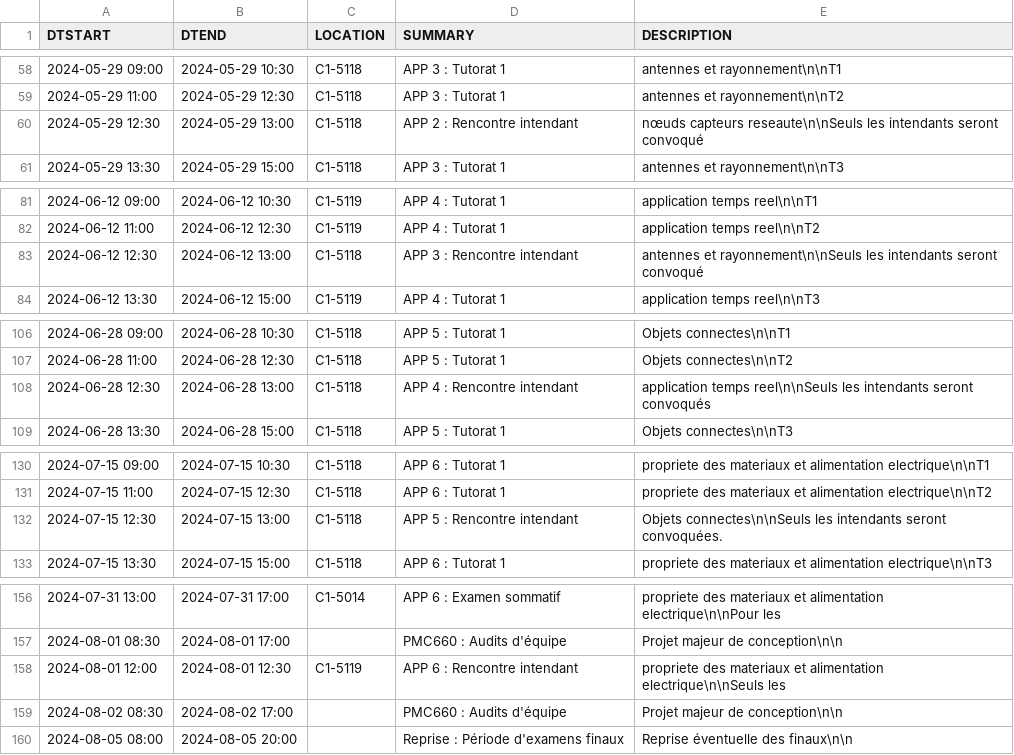
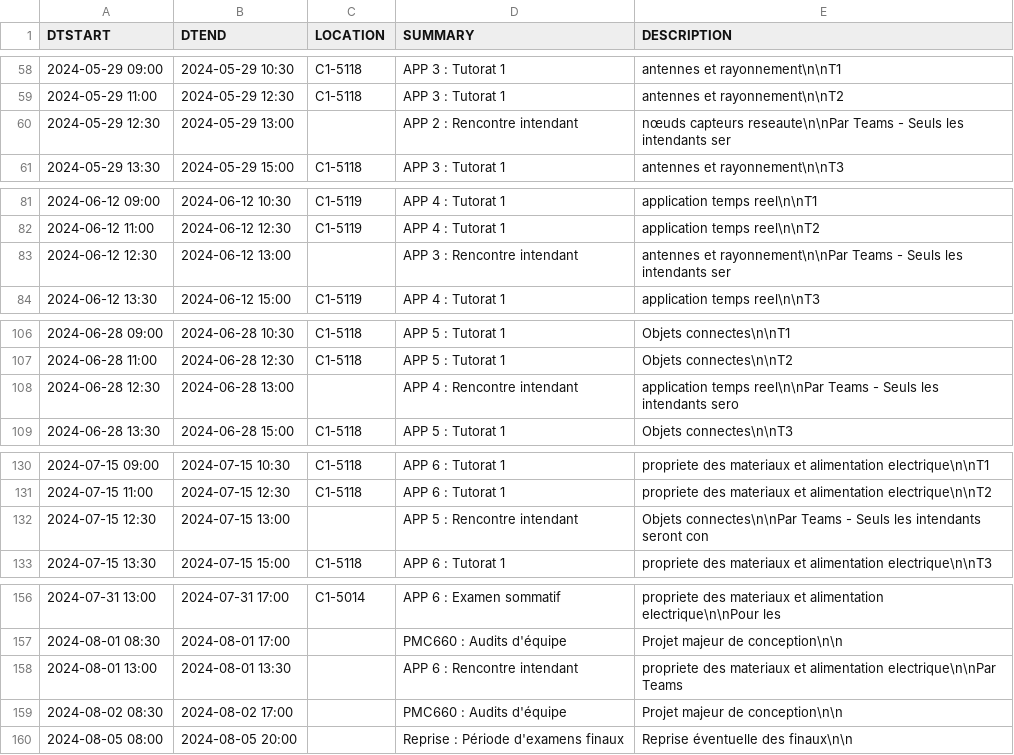
Before and after one commit to mdaoustUdeS/gegi-horarius, a CSV file: data/cal.csv, drawn as a sheet; only a part is shown, gaps mark what is left out; the diff covers the shown part only.

```diff
--- a/data/cal.csv
+++ b/data/cal.csv
@@ -59,3 +59,3 @@ DTSTART,DTEND,LOCATION,SUMMARY,DESCRIPTION
 2024-05-29 11:00,2024-05-29 12:30,"C1-5118","APP 3 : Tutorat 1","antennes et rayonnement\n\nT2"
-2024-05-29 12:30,2024-05-29 13:00,"C1-5118","APP 2 : Rencontre intendant","nœuds capteurs reseaute\n\nSeuls les intendants seront convoqué"
+2024-05-29 12:30,2024-05-29 13:00,"","APP 2 : Rencontre intendant","nœuds capteurs reseaute\n\nPar Teams - Seuls les intendants ser"
 2024-05-29 13:30,2024-05-29 15:00,"C1-5118","APP 3 : Tutorat 1","antennes et rayonnement\n\nT3"
@@ -82,3 +82,3 @@ DTSTART,DTEND,LOCATION,SUMMARY,DESCRIPTION
 2024-06-12 11:00,2024-06-12 12:30,"C1-5119","APP 4 : Tutorat 1","application temps reel\n\nT2"
-2024-06-12 12:30,2024-06-12 13:00,"C1-5118","APP 3 : Rencontre intendant","antennes et rayonnement\n\nSeuls les intendants seront convoqué"
+2024-06-12 12:30,2024-06-12 13:00,"","APP 3 : Rencontre intendant","antennes et rayonnement\n\nPar Teams - Seuls les intendants ser"
 2024-06-12 13:30,2024-06-12 15:00,"C1-5119","APP 4 : Tutorat 1","application temps reel\n\nT3"
@@ -107,3 +107,3 @@ DTSTART,DTEND,LOCATION,SUMMARY,DESCRIPTION
 2024-06-28 11:00,2024-06-28 12:30,"C1-5118","APP 5 : Tutorat 1","Objets connectes\n\nT2"
-2024-06-28 12:30,2024-06-28 13:00,"C1-5118","APP 4 : Rencontre intendant","application temps reel\n\nSeuls les intendants seront convoqués"
+2024-06-28 12:30,2024-06-28 13:00,"","APP 4 : Rencontre intendant","application temps reel\n\nPar Teams - Seuls les intendants sero"
 2024-06-28 13:30,2024-06-28 15:00,"C1-5118","APP 5 : Tutorat 1","Objets connectes\n\nT3"
@@ -131,3 +131,3 @@ DTSTART,DTEND,LOCATION,SUMMARY,DESCRIPTION
 2024-07-15 11:00,2024-07-15 12:30,"C1-5118","APP 6 : Tutorat 1","propriete des materiaux et alimentation electrique\n\nT2"
-2024-07-15 12:30,2024-07-15 13:00,"C1-5118","APP 5 : Rencontre intendant","Objets connectes\n\nSeuls les intendants seront convoquées."
+2024-07-15 12:30,2024-07-15 13:00,"","APP 5 : Rencontre intendant","Objets connectes\n\nPar Teams - Seuls les intendants seront con"
 2024-07-15 13:30,2024-07-15 15:00,"C1-5118","APP 6 : Tutorat 1","propriete des materiaux et alimentation electrique\n\nT3"
@@ -157,3 +157,3 @@ DTSTART,DTEND,LOCATION,SUMMARY,DESCRIPTION
 2024-08-01 08:30,2024-08-01 17:00,"","PMC660 : Audits d'équipe","Projet majeur de conception\n\n"
-2024-08-01 12:00,2024-08-01 12:30,"C1-5119","APP 6 : Rencontre intendant","propriete des materiaux et alimentation electrique\n\nSeuls les "
+2024-08-01 13:00,2024-08-01 13:30,"","APP 6 : Rencontre intendant","propriete des materiaux et alimentation electrique\n\nPar Teams "
 2024-08-02 08:30,2024-08-02 17:00,"","PMC660 : Audits d'équipe","Projet majeur de conception\n\n"
```
Also changed, not shown: 1 edited cell elsewhere in this file.
